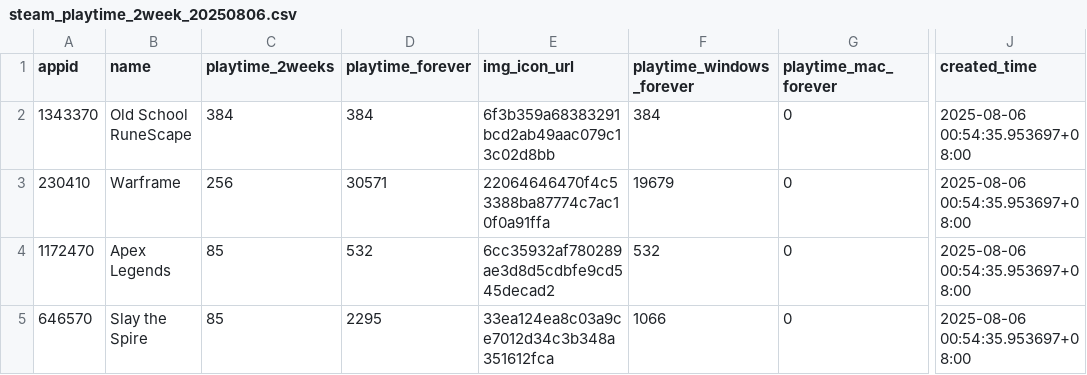
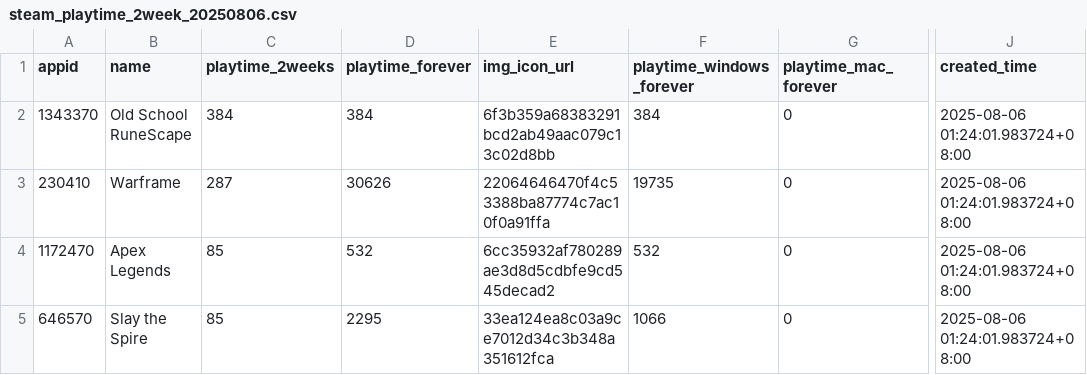
Before and after one commit to 4ogHi11/SteamDailyPlaytime, a CSV file: data/playtime_2week_data/steam_playtime_2week_20250806.csv, drawn as a sheet; only a part is shown, gaps mark what is left out; the diff names each change by its address in the sheet, - before the commit and + after, or states it on an @@ line.

```diff
--- a/data/playtime_2week_data/steam_playtime_2week_20250806.csv
+++ b/data/playtime_2week_data/steam_playtime_2week_20250806.csv
-J2:J5 (created_time): 2025-08-06 00:54:35.953697+08:00
+J2:J5 (created_time): 2025-08-06 01:24:01.983724+08:00
-C3 (playtime_2weeks): 256
+C3 (playtime_2weeks): 287
-D3 (playtime_forever): 30571
+D3 (playtime_forever): 30626
-F3 (playtime_windows_forever): 19679
+F3 (playtime_windows_forever): 19735
```
Also changed, not shown: data/steam_data/steam_data_20250806.csv, 1 other file.
